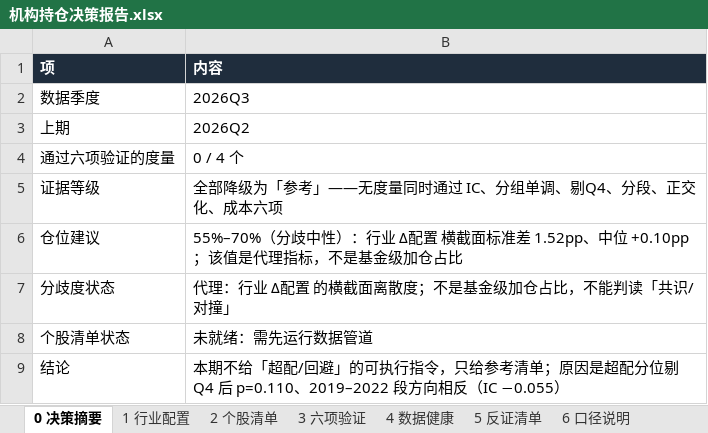
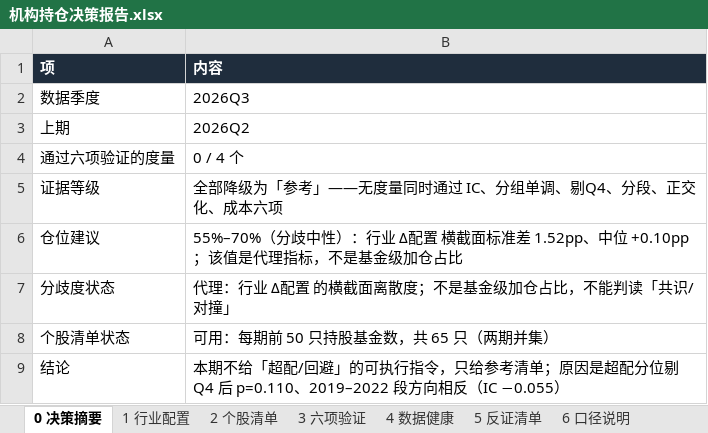
Before and after one commit to HuangDecong/Jiawei-investment, an Excel workbook: 报告/机构持仓决策报告.xlsx, sheet 0 决策摘要, drawn as a sheet; values as stored, in another font and other column widths than the file's, no borders; the diff names each change by its address in the sheet, - before the commit and + after, or states it on an @@ line.

```diff
--- a/报告/机构持仓决策报告.xlsx (sheet 0 决策摘要)
+++ b/报告/机构持仓决策报告.xlsx (sheet 0 决策摘要)
-B8 (内容): 未就绪：需先运行数据管道
+B8 (内容): 可用：每期前 50 只持股基金数，共 65 只（两期并集）
```
Also changed, not shown: sheet 2 个股清单, 7 other files.
